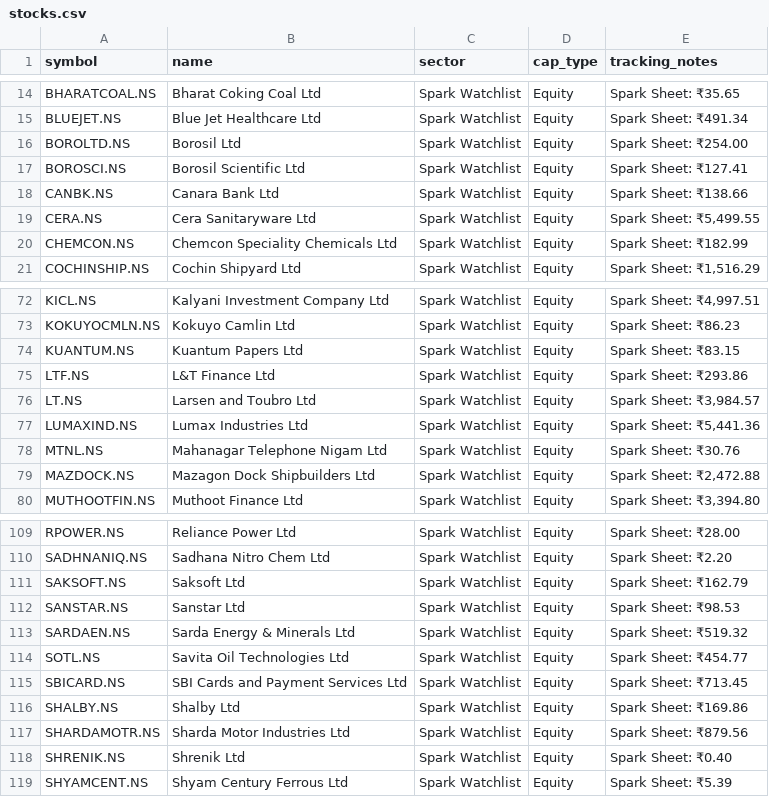
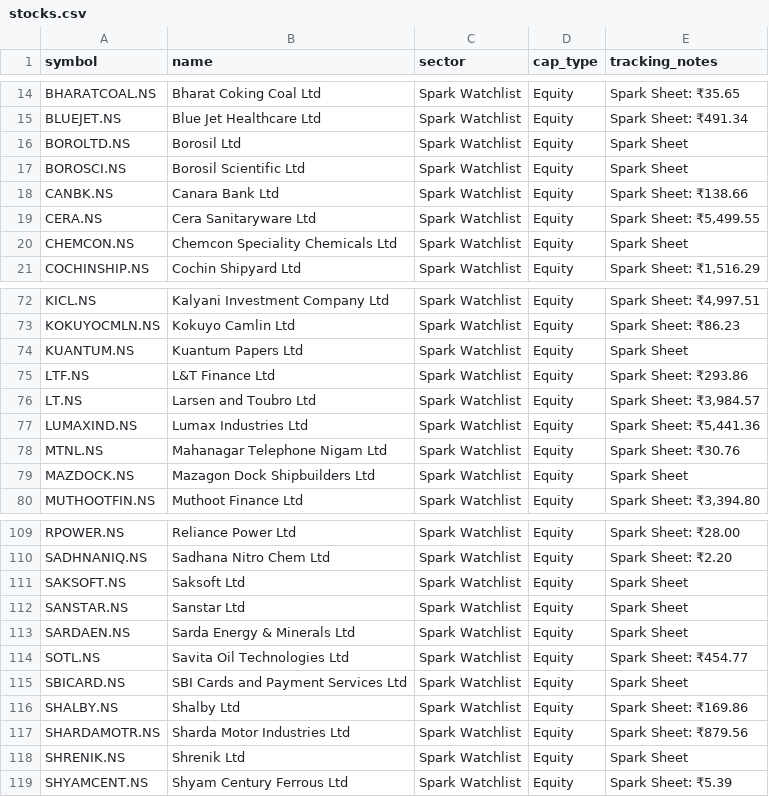
Before and after one commit to digant2207/indian-stock-analyzer, a CSV file: stocks.csv, drawn as a sheet; only a part is shown, gaps mark what is left out; the diff covers the shown part only.

```diff
--- a/stocks.csv
+++ b/stocks.csv
@@ -15,7 +15,7 @@ BHARATCOAL.NS,Bharat Coking Coal Ltd,Spark Watchlist,Equity,Spark Sheet: ₹35.6
 BLUEJET.NS,Blue Jet Healthcare Ltd,Spark Watchlist,Equity,Spark Sheet: ₹491.34
-BOROLTD.NS,Borosil Ltd,Spark Watchlist,Equity,Spark Sheet: ₹254.00
-BOROSCI.NS,Borosil Scientific Ltd,Spark Watchlist,Equity,Spark Sheet: ₹127.41
+BOROLTD.NS,Borosil Ltd,Spark Watchlist,Equity,Spark Sheet
+BOROSCI.NS,Borosil Scientific Ltd,Spark Watchlist,Equity,Spark Sheet
 CANBK.NS,Canara Bank Ltd,Spark Watchlist,Equity,Spark Sheet: ₹138.66
 CERA.NS,Cera Sanitaryware Ltd,Spark Watchlist,Equity,"Spark Sheet: ₹5,499.55"
-CHEMCON.NS,Chemcon Speciality Chemicals Ltd,Spark Watchlist,Equity,Spark Sheet: ₹182.99
+CHEMCON.NS,Chemcon Speciality Chemicals Ltd,Spark Watchlist,Equity,Spark Sheet
 COCHINSHIP.NS,Cochin Shipyard Ltd,Spark Watchlist,Equity,"Spark Sheet: ₹1,516.29"
@@ -73,3 +73,3 @@ KICL.NS,Kalyani Investment Company Ltd,Spark Watchlist,Equity,"Spark Sheet: ₹4
 KOKUYOCMLN.NS,Kokuyo Camlin Ltd,Spark Watchlist,Equity,Spark Sheet: ₹86.23
-KUANTUM.NS,Kuantum Papers Ltd,Spark Watchlist,Equity,Spark Sheet: ₹83.15
+KUANTUM.NS,Kuantum Papers Ltd,Spark Watchlist,Equity,Spark Sheet
 LTF.NS,L&T Finance Ltd,Spark Watchlist,Equity,Spark Sheet: ₹293.86
@@ -78,3 +78,3 @@ LUMAXIND.NS,Lumax Industries Ltd,Spark Watchlist,Equity,"Spark Sheet: ₹5,441.3
 MTNL.NS,Mahanagar Telephone Nigam Ltd,Spark Watchlist,Equity,Spark Sheet: ₹30.76
-MAZDOCK.NS,Mazagon Dock Shipbuilders Ltd,Spark Watchlist,Equity,"Spark Sheet: ₹2,472.88"
+MAZDOCK.NS,Mazagon Dock Shipbuilders Ltd,Spark Watchlist,Equity,Spark Sheet
 MUTHOOTFIN.NS,Muthoot Finance Ltd,Spark Watchlist,Equity,"Spark Sheet: ₹3,394.80"
@@ -110,10 +110,10 @@ RPOWER.NS,Reliance Power Ltd,Spark Watchlist,Equity,Spark Sheet: ₹28.00
 SADHNANIQ.NS,Sadhana Nitro Chem Ltd,Spark Watchlist,Equity,Spark Sheet: ₹2.20
-SAKSOFT.NS,Saksoft Ltd,Spark Watchlist,Equity,Spark Sheet: ₹162.79
-SANSTAR.NS,Sanstar Ltd,Spark Watchlist,Equity,Spark Sheet: ₹98.53
-SARDAEN.NS,Sarda Energy & Minerals Ltd,Spark Watchlist,Equity,Spark Sheet: ₹519.32
+SAKSOFT.NS,Saksoft Ltd,Spark Watchlist,Equity,Spark Sheet
+SANSTAR.NS,Sanstar Ltd,Spark Watchlist,Equity,Spark Sheet
+SARDAEN.NS,Sarda Energy & Minerals Ltd,Spark Watchlist,Equity,Spark Sheet
 SOTL.NS,Savita Oil Technologies Ltd,Spark Watchlist,Equity,Spark Sheet: ₹454.77
-SBICARD.NS,SBI Cards and Payment Services Ltd,Spark Watchlist,Equity,Spark Sheet: ₹713.45
+SBICARD.NS,SBI Cards and Payment Services Ltd,Spark Watchlist,Equity,Spark Sheet
 SHALBY.NS,Shalby Ltd,Spark Watchlist,Equity,Spark Sheet: ₹169.86
 SHARDAMOTR.NS,Sharda Motor Industries Ltd,Spark Watchlist,Equity,Spark Sheet: ₹879.56
-SHRENIK.NS,Shrenik Ltd,Spark Watchlist,Equity,Spark Sheet: ₹0.40
+SHRENIK.NS,Shrenik Ltd,Spark Watchlist,Equity,Spark Sheet
 SHYAMCENT.NS,Shyam Century Ferrous Ltd,Spark Watchlist,Equity,Spark Sheet: ₹5.39
```
Also changed, not shown: 7 edited cells elsewhere in this file, 6 other files.
